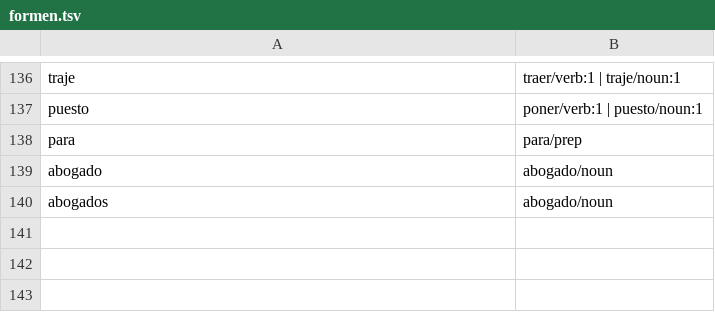
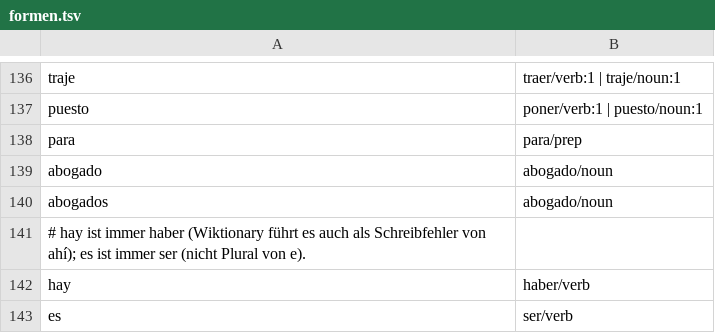
Before and after one commit to aprael/wortweg, a TSV file: data/build/es/formen.tsv, drawn as a sheet; only a part is shown, gaps mark what is left out.

Commit message:
Spanisch: „hay“, „es“ und „por la mañana“ richtig erkennen
- hay wurde als ahí gelesen (47 Übungssätze erklärten „hay → ahí = da“), es nach este/esa
  als Buchstabe e („es → e = und“, 15 Sätze): formen.tsv legt beide auf haber bzw. ser fest.
- Die Regel-Wendung „por la mañana“ hatte die Formen „por mañana“ und passte so nie.
- Folge: 8 von 197 Einheiten tauschen Wörter (u. a. steht „e“ nicht mehr künstlich früh);
  29 dadurch nachgerückte Tatoeba-Sätze in fünf Runden von Hand geprüft (18 aufgenommen,
  11 ausgeschlossen).

```diff
--- a/data/build/es/formen.tsv
+++ b/data/build/es/formen.tsv
@@ -140 +140,4 @@ abogado	abogado/noun
 abogados	abogado/noun
+# hay ist immer haber (Wiktionary führt es auch als Schreibfehler von ahí); es ist immer ser (nicht Plural von e).
+hay	haber/verb
+es	ser/verb
```
Also changed, not shown: 4 other files.
